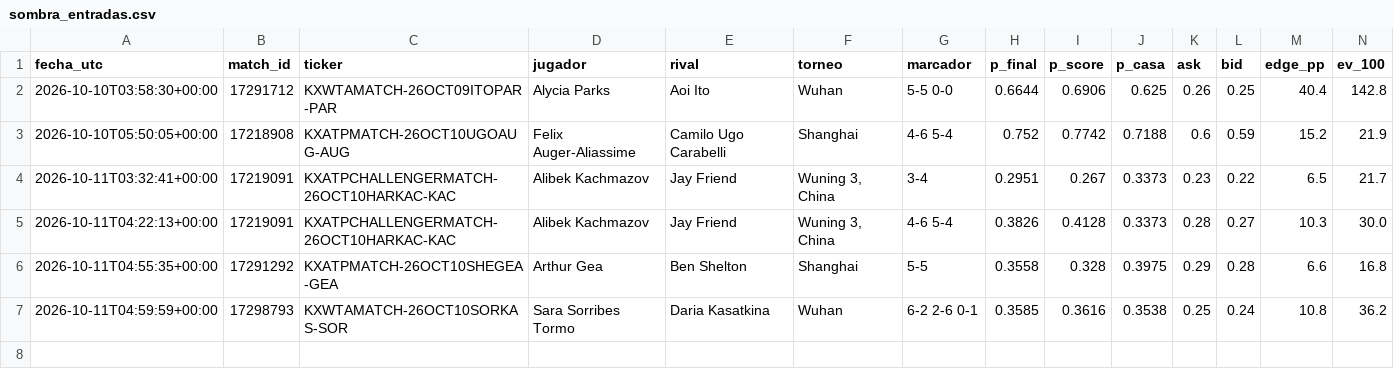
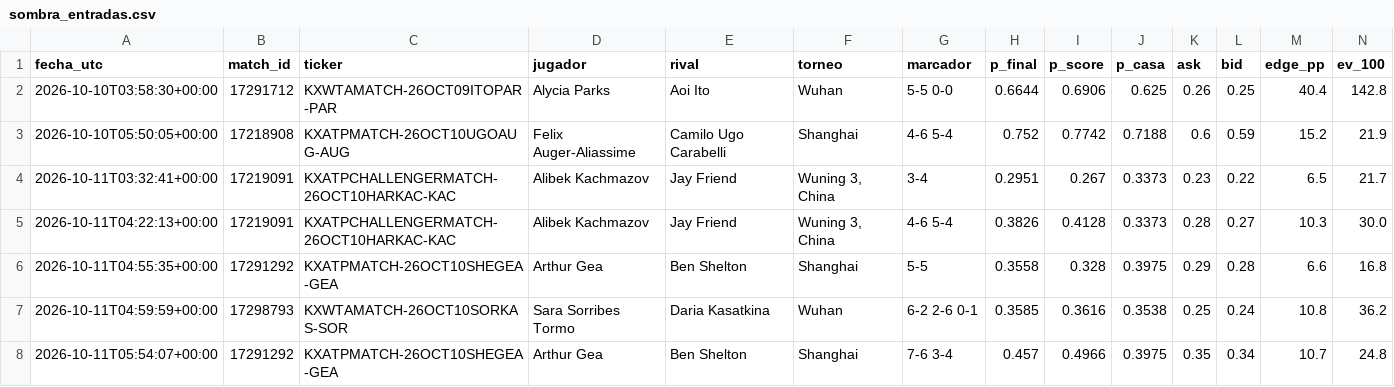
Before and after one commit to dineroforever/tenis-alertas, a CSV file: sombra_entradas.csv, drawn as a sheet; only a part is shown; rows hold the shown columns only; the diff names each change by its address in the sheet, - before the commit and + after, or states it on an @@ line.

```diff
--- a/sombra_entradas.csv
+++ b/sombra_entradas.csv
+row 8: 2026-10-11T05:54:07+00:00 | 17291292 | KXATPMATCH-26OCT10SHEGEA-GEA | Arthur Gea | Ben Shelton | Shanghai | 7-6 3-4 | 0.457 | 0.4966 | 0.3975 | 0.35 | 0.34 | 10.7 | 24.8
```
Also changed, not shown: candidatos.csv, 1 other file.
